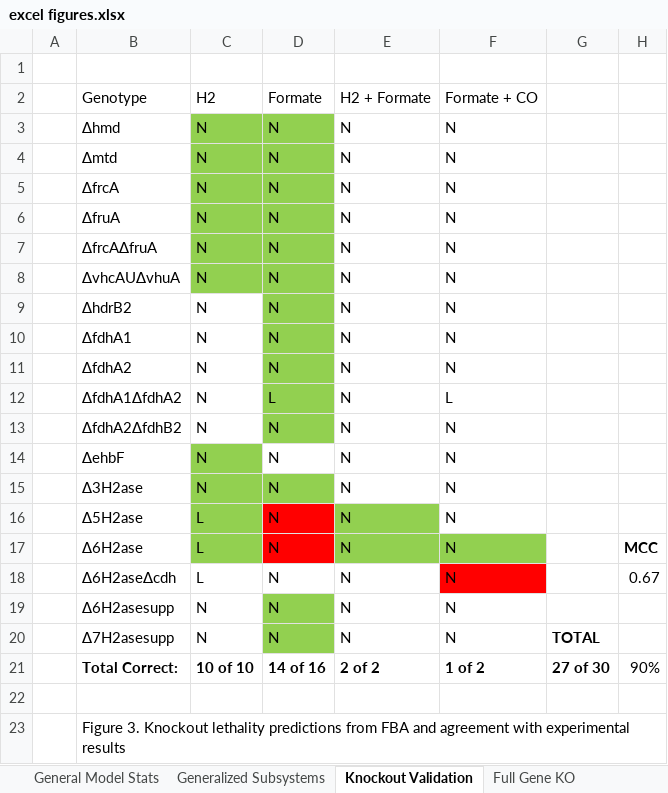
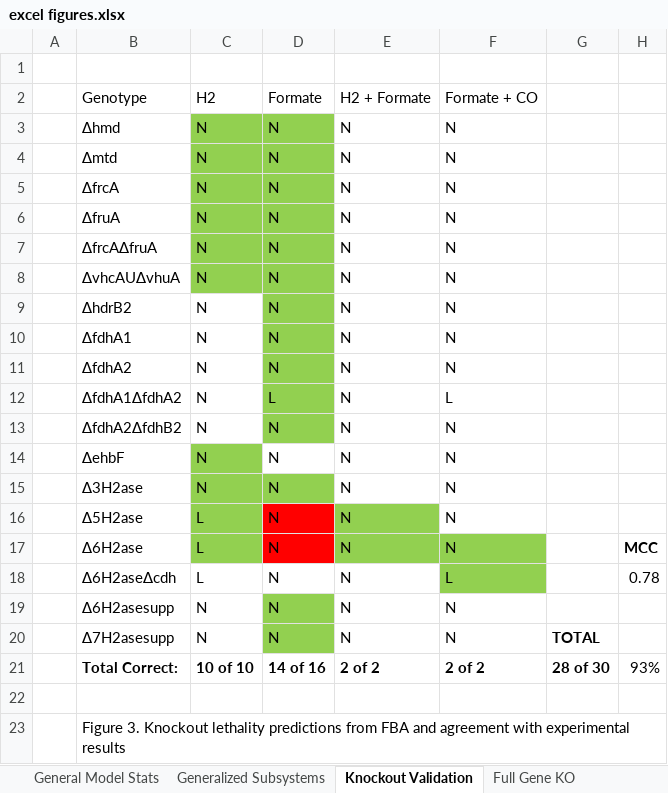
Before and after one commit to marichards/methanococcus, an Excel workbook: Paper/excel figures.xlsx, sheet Knockout Validation, drawn as a sheet; values as stored, in another font and other column widths than the file's, no borders; the diff names each change by its address in the sheet, - before the commit and + after, or states it on an @@ line.

```diff
--- a/Paper/excel figures.xlsx (sheet Knockout Validation)
+++ b/Paper/excel figures.xlsx (sheet Knockout Validation)
-F18: N
+F18: L
-F18 fill: #FF0000
+F18 fill: #92D050
-H18: 0.67
+H18: 0.78
-F21: 1 of 2
+F21: 2 of 2
-G21: 27 of 30
+G21: 28 of 30
-H21: 90%
+H21: 93%
```
Also changed, not shown: sheet Full Gene KO, sheet Generalized Subsystems, sheet General Model Stats, charts or pictures, Matt_Matlab/Data Compilation for Paper/Supplementary_Materials.xlsx, 26 other files.
